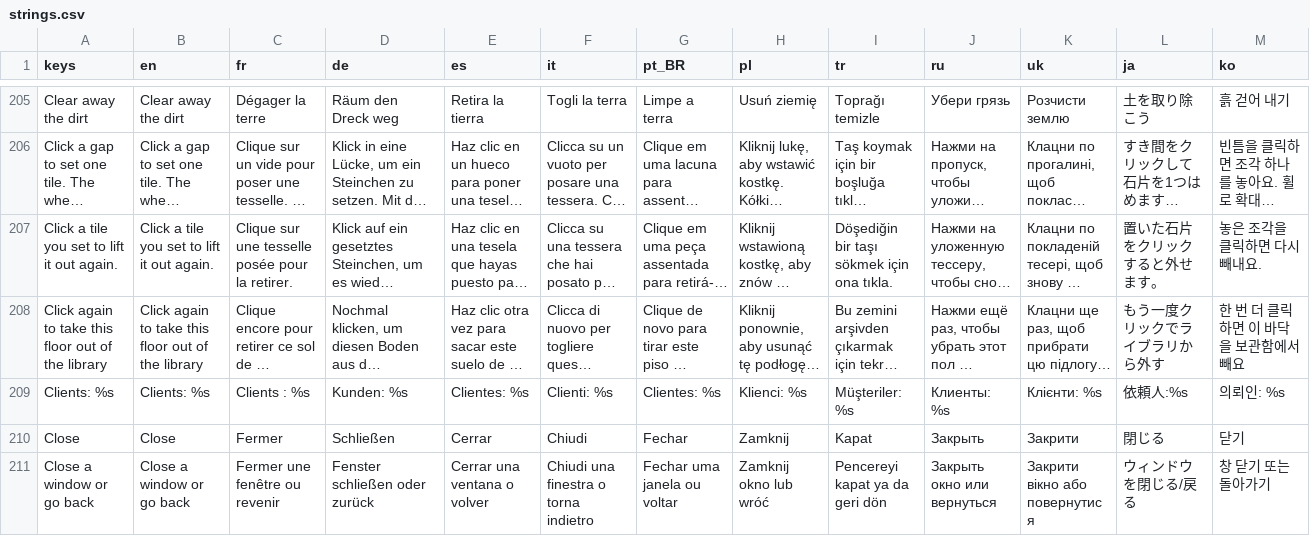
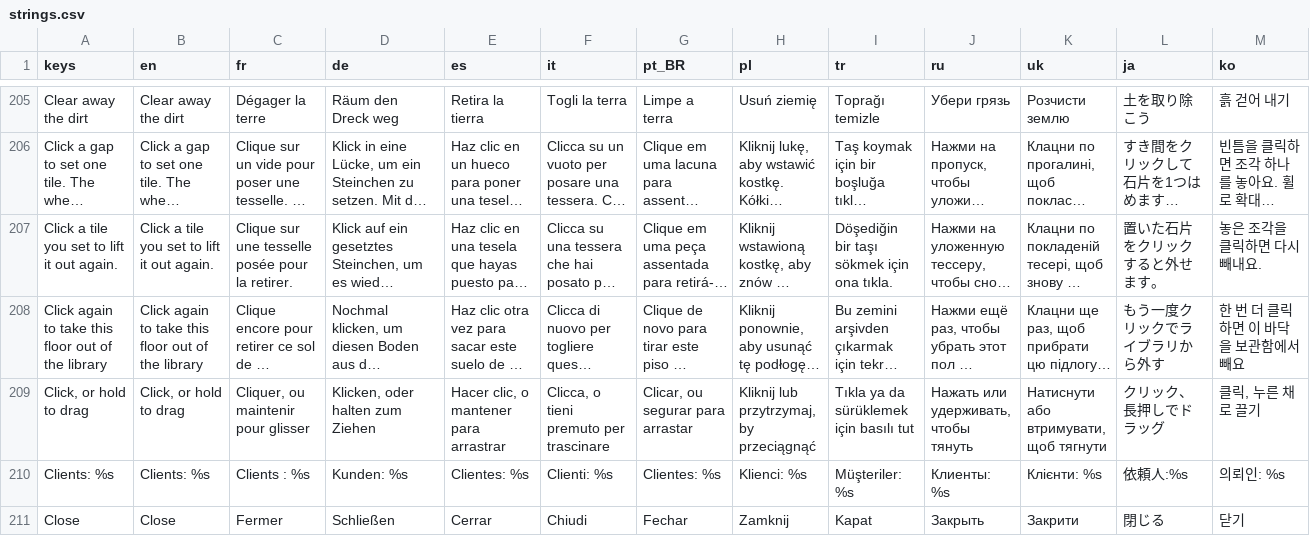
Before and after one commit to Evan260/Mosaicus-Maximus, a CSV file: game/translations/strings.csv, drawn as a sheet; only a part is shown, gaps mark what is left out; the shorter side is filled out with more unchanged rows; long unchanged cells end in …; rows hold the shown columns only; the diff covers the shown part only; the diff names each change by its address in the sheet, - before the commit and + after, or states it on an @@ line.

```diff
--- a/game/translations/strings.csv
+++ b/game/translations/strings.csv
+row 209: Click, or hold to drag | Click, or hold to drag | Cliquer, ou maintenir pour glisser | Klicken, oder halten zum Ziehen | Hacer clic, o mantener para arrastrar | Clicca, o tieni premuto per trascinare | Clicar, ou segurar para arrastar | Kliknij lub przytrzymaj, by przeciągnąć | Tıkla ya da sürüklemek için basılı tut | Нажать или удерживать, чтобы тянуть | Натиснути або втримувати, щоб тягнути | クリック、長押しでドラッグ | 클릭, 누른 채로 끌기
```
Also changed, not shown: 3 added rows elsewhere in this file, 45 other files.
